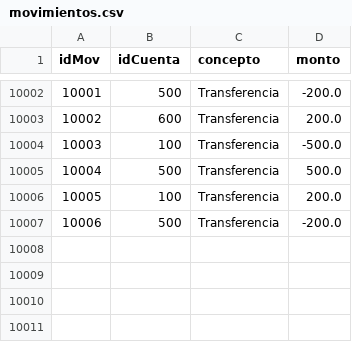
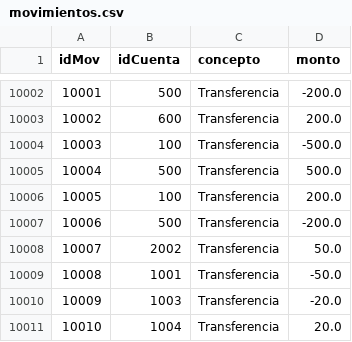
Before and after one commit to AlanEspinozaH/system-sockets-concu-coordi-nodos, a CSV file: data-node-6102/movimientos.csv, drawn as a sheet; only a part is shown, gaps mark what is left out; the diff names each change by its address in the sheet, - before the commit and + after, or states it on an @@ line.

```diff
--- a/data-node-6102/movimientos.csv
+++ b/data-node-6102/movimientos.csv
+row 10008: 10007 | 2002 | Transferencia | 50.0
+row 10009: 10008 | 1001 | Transferencia | -50.0
+row 10010: 10009 | 1003 | Transferencia | -20.0
+row 10011: 10010 | 1004 | Transferencia | 20.0
```
Also changed, not shown: data-node-6101/cuentas.csv, data-node-6102/cuentas.csv, 7 other files.
